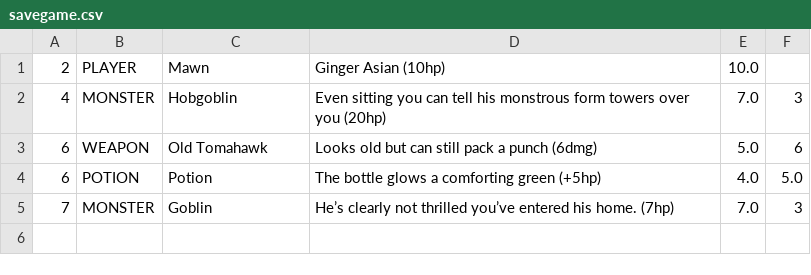
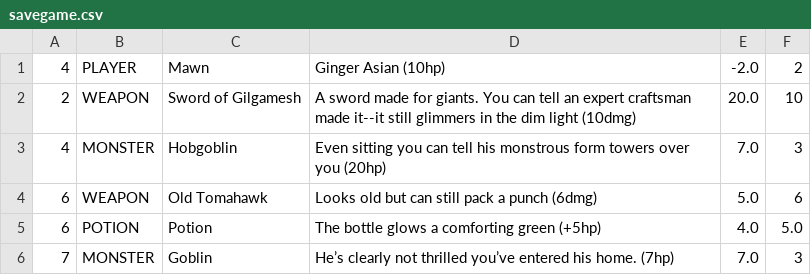
Before and after one commit to ShawnSmith3/TextAdventure, a CSV file: src/world/savegame.csv, drawn as a sheet.

```diff
--- a/src/world/savegame.csv
+++ b/src/world/savegame.csv
@@ -1,2 +1,3 @@
-2,PLAYER,Mawn,Ginger Asian (10hp),10.0
+4,PLAYER,Mawn,Ginger Asian (10hp),-2.0,2
+2,WEAPON,Sword of Gilgamesh,A sword made for giants. You can tell an expert craftsman made it--it still glimmers in the dim light (10dmg),20.0,10
 4,MONSTER,Hobgoblin,Even sitting you can tell his monstrous form towers over you (20hp),7.0,3
```
Also changed, not shown: 1 other file.
